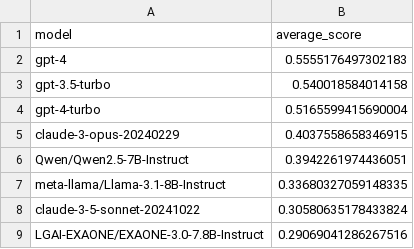
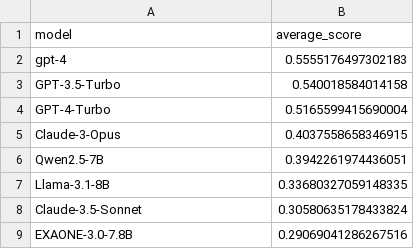
Before and after one commit to songhune/korean_R-CoA, a CSV file: results/aggregated/model_average_performance.csv, drawn as a sheet.

```diff
--- a/results/aggregated/model_average_performance.csv
+++ b/results/aggregated/model_average_performance.csv
@@ -2,8 +2,8 @@
 gpt-4,0.5555176497302183
-gpt-3.5-turbo,0.540018584014158
-gpt-4-turbo,0.5165599415690004
-claude-3-opus-20240229,0.4037558658346915
-Qwen/Qwen2.5-7B-Instruct,0.3942261974436051
-meta-llama/Llama-3.1-8B-Instruct,0.33680327059148335
-claude-3-5-sonnet-20241022,0.30580635178433824
-LGAI-EXAONE/EXAONE-3.0-7.8B-Instruct,0.29069041286267516
+GPT-3.5-Turbo,0.540018584014158
+GPT-4-Turbo,0.5165599415690004
+Claude-3-Opus,0.4037558658346915
+Qwen2.5-7B,0.3942261974436051
+Llama-3.1-8B,0.33680327059148335
+Claude-3.5-Sonnet,0.30580635178433824
+EXAONE-3.0-7.8B,0.29069041286267516
```
Also changed, not shown: results/aggregated/aggregated_pivot.csv, results/aggregated/aggregated_summary.csv, 9 other files.
